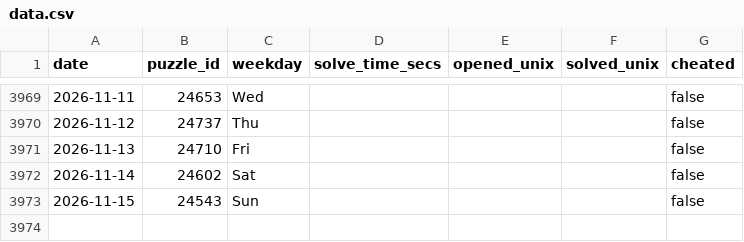
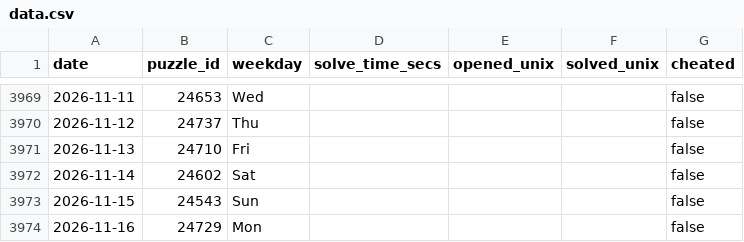
Before and after one commit to samleitermann/NYTMiniScraper, a CSV file: data.csv, drawn as a sheet; only a part is shown, gaps mark what is left out.

```diff
--- a/data.csv
+++ b/data.csv
@@ -3973 +3973,2 @@ date,puzzle_id,weekday,solve_time_secs,opened_unix,solved_unix,cheated
 2026-11-15,24543,Sun,,,,false
+2026-11-16,24729,Mon,,,,false
```
Also changed, not shown: 2 other files.
